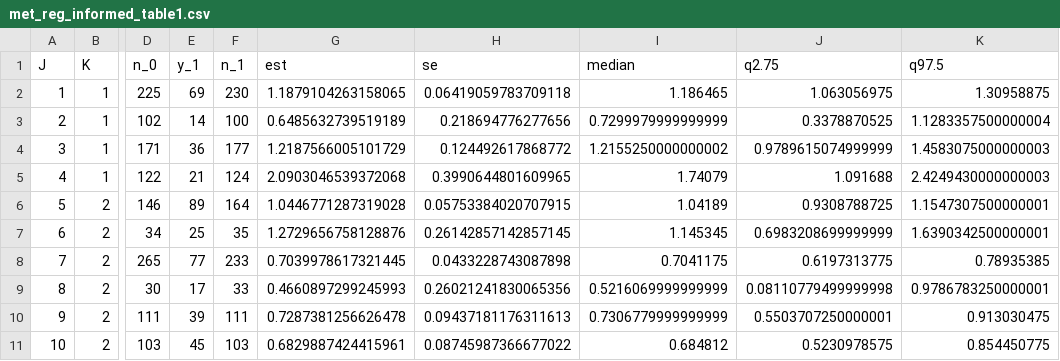
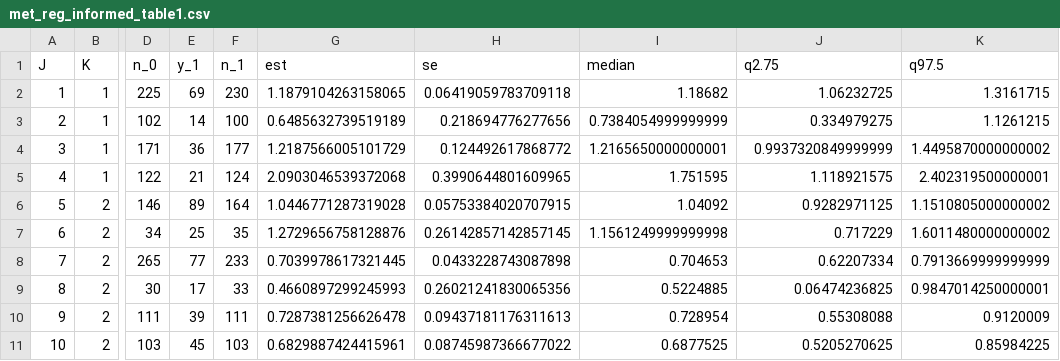
Before and after one commit to brad-kolb/thrombectomy_meta_regression, a CSV file: analysis/met_reg_informed_table1.csv, drawn as a sheet; only a part is shown, gaps mark what is left out; the diff covers the shown part only; the diff names each change by its address in the sheet, - before the commit and + after, or states it on an @@ line.

```diff
--- a/analysis/met_reg_informed_table1.csv
+++ b/analysis/met_reg_informed_table1.csv
-I2 (median): 1.186465
+I2 (median): 1.18682
-J2 (q2.75): 1.063056975
+J2 (q2.75): 1.06232725
-K2 (q97.5): 1.30958875
+K2 (q97.5): 1.3161715
-I3 (median): 0.7299979999999999
+I3 (median): 0.7384054999999999
-J3 (q2.75): 0.3378870525
+J3 (q2.75): 0.334979275
-K3 (q97.5): 1.1283357500000004
+K3 (q97.5): 1.1261215
-I4 (median): 1.2155250000000002
+I4 (median): 1.2165650000000001
-J4 (q2.75): 0.9789615074999999
+J4 (q2.75): 0.9937320849999999
-K4 (q97.5): 1.4583075000000003
+K4 (q97.5): 1.4495870000000002
-I5 (median): 1.74079
+I5 (median): 1.751595
-J5 (q2.75): 1.091688
+J5 (q2.75): 1.118921575
-K5 (q97.5): 2.4249430000000003
+K5 (q97.5): 2.402319500000001
-I6 (median): 1.04189
+I6 (median): 1.04092
-J6 (q2.75): 0.9308788725
+J6 (q2.75): 0.9282971125
-K6 (q97.5): 1.1547307500000001
+K6 (q97.5): 1.1510805000000002
-I7 (median): 1.145345
+I7 (median): 1.1561249999999998
-J7 (q2.75): 0.6983208699999999
+J7 (q2.75): 0.717229
-K7 (q97.5): 1.6390342500000001
+K7 (q97.5): 1.6011480000000002
-I8 (median): 0.7041175
+I8 (median): 0.704653
-J8 (q2.75): 0.6197313775
+J8 (q2.75): 0.62207334
-K8 (q97.5): 0.78935385
+K8 (q97.5): 0.7913669999999999
-I9 (median): 0.5216069999999999
+I9 (median): 0.5224885
-J9 (q2.75): 0.08110779499999998
+J9 (q2.75): 0.06474236825
-K9 (q97.5): 0.9786783250000001
+K9 (q97.5): 0.9847014250000001
-I10 (median): 0.7306779999999999
+I10 (median): 0.728954
-J10 (q2.75): 0.5503707250000001
+J10 (q2.75): 0.55308088
-K10 (q97.5): 0.913030475
+K10 (q97.5): 0.9120009
-I11 (median): 0.684812
+I11 (median): 0.6877525
-J11 (q2.75): 0.5230978575
+J11 (q2.75): 0.5205270625
-K11 (q97.5): 0.854450775
+K11 (q97.5): 0.85984225
```
Also changed, not shown: 33 edited cells elsewhere in this file, analysis/norm_approx_informed_table1.csv, data/independent.csv, 25 other files.
